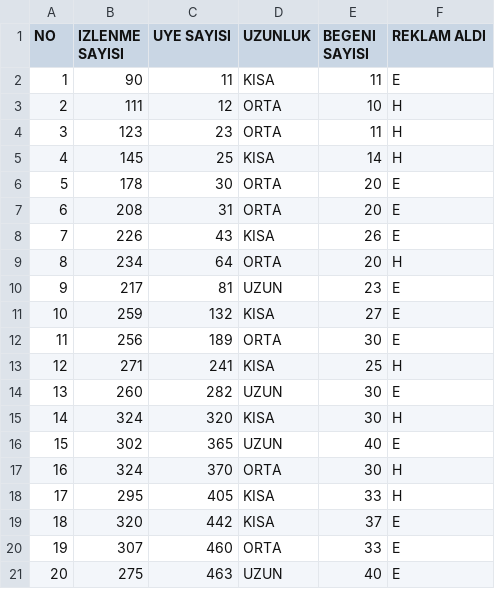
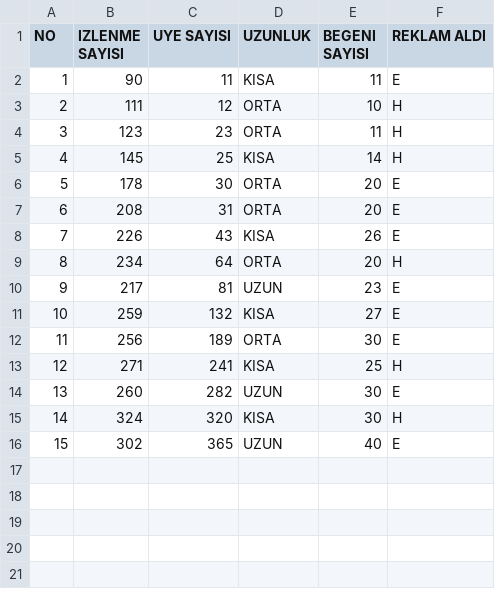
Before and after one commit to zaferdemirkol/HerkesIcinYapayZeka, a CSV file: 06_VideoVerilerim.csv, drawn as a sheet.

Commit message:
Add files via upload

```diff
--- a/06_VideoVerilerim.csv
+++ b/06_VideoVerilerim.csv
@@ -16,6 +16 @@ NO,IZLENME SAYISI,UYE SAYISI,UZUNLUK,BEGENI SAYISI,REKLAM ALDI
 15,302,365,UZUN,40,E
-16,324,370,ORTA,30,H
-17,295,405,KISA,33,H
-18,320,442,KISA,37,E
-19,307,460,ORTA,33,E
-20,275,463,UZUN,40,E
```
